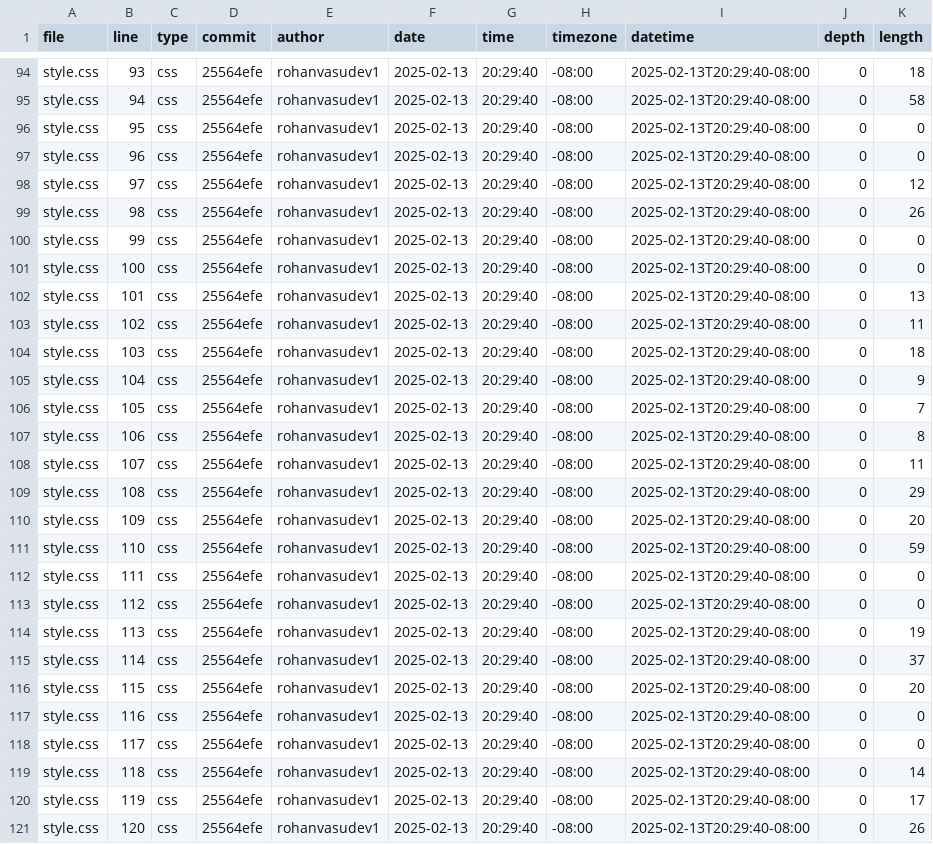
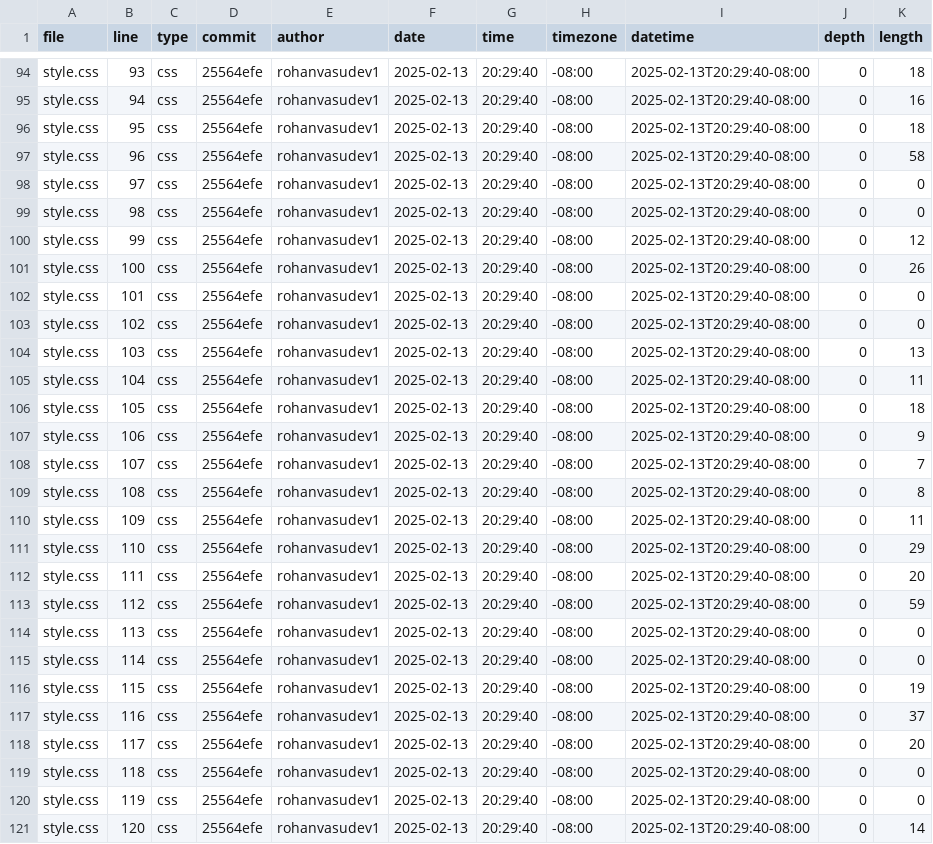
Before and after one commit to Rohanvasudev1/portfolio, a CSV file: meta/loc.csv, drawn as a sheet; only a part is shown, gaps mark what is left out; the diff covers the shown part only; the diff names each change by its address in the sheet, - before the commit and + after, or states it on an @@ line.

```diff
--- a/meta/loc.csv
+++ b/meta/loc.csv
-K95 (length): 58
+K95 (length): 16
-K96 (length): 0
+K96 (length): 18
-K97 (length): 0
+K97 (length): 58
-K98 (length): 12
+K98 (length): 0
-K99 (length): 26
+K99 (length): 0
-K100 (length): 0
+K100 (length): 12
-K101 (length): 0
+K101 (length): 26
-K102 (length): 13
+K102 (length): 0
-K103 (length): 11
+K103 (length): 0
-K104 (length): 18
+K104 (length): 13
-K105 (length): 9
+K105 (length): 11
-K106 (length): 7
+K106 (length): 18
-K107 (length): 8
+K107 (length): 9
-K108 (length): 11
+K108 (length): 7
-K109 (length): 29
+K109 (length): 8
-K110 (length): 20
+K110 (length): 11
-K111 (length): 59
+K111 (length): 29
-K112 (length): 0
+K112 (length): 20
-K113 (length): 0
+K113 (length): 59
-K114 (length): 19
+K114 (length): 0
-K115 (length): 37
+K115 (length): 0
-K116 (length): 20
+K116 (length): 19
-K117 (length): 0
+K117 (length): 37
-K118 (length): 0
+K118 (length): 20
-K119 (length): 14
+K119 (length): 0
-K120 (length): 17
+K120 (length): 0
-K121 (length): 26
+K121 (length): 14
```
Also changed, not shown: 4 added rows, 2 removed rows and 68 edited cells elsewhere in this file.
